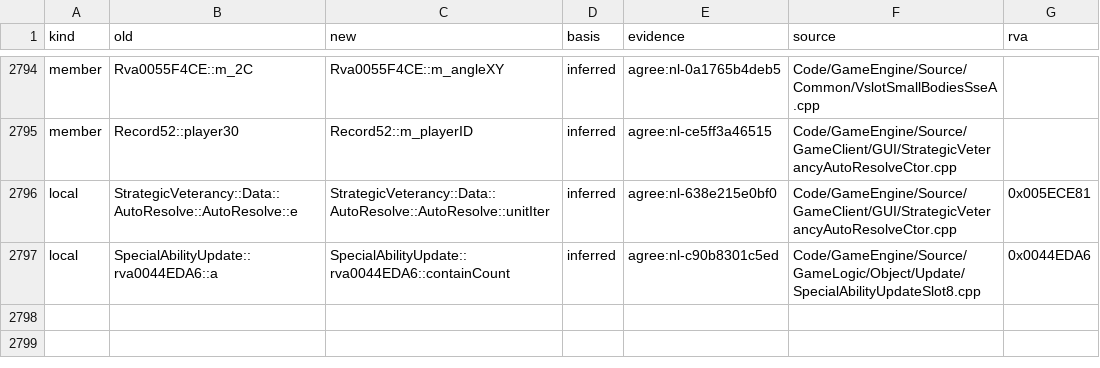
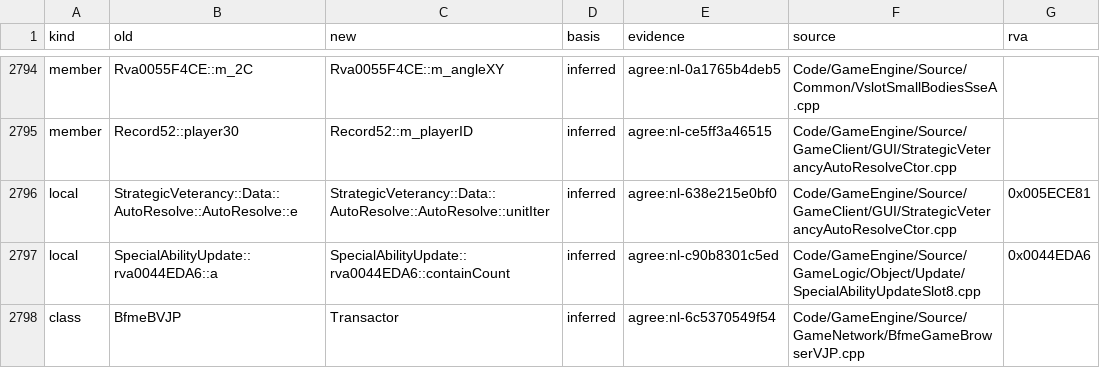
Before and after one commit to McMickey93/Open-BFME-2, a CSV file: reverse/name_basis.csv, drawn as a sheet; only a part is shown, gaps mark what is left out; the diff names each change by its address in the sheet, - before the commit and + after, or states it on an @@ line.

```diff
--- a/reverse/name_basis.csv
+++ b/reverse/name_basis.csv
+row 2798: class | BfmeBVJP | Transactor | inferred | agree:nl-6c5370549f54 | Code/GameEngine/Source/GameNetwork/BfmeGameBrowserVJP.cpp
```
Also changed, not shown: 2 other files.
